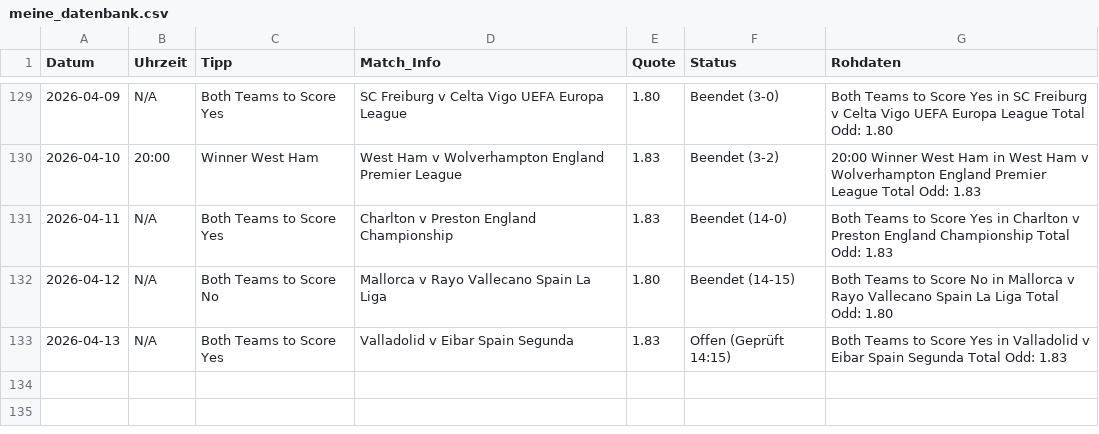
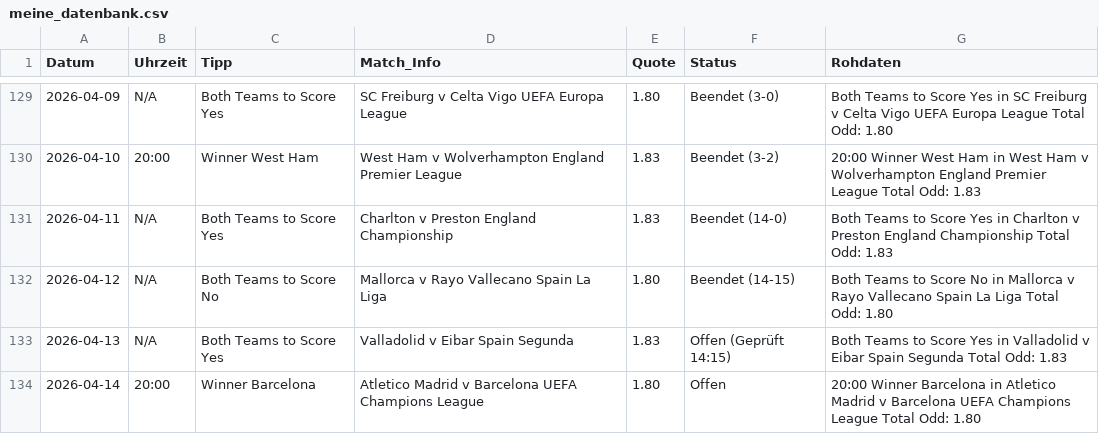
Before and after one commit to tim919646-lab/Scrap, a CSV file: meine_datenbank.csv, drawn as a sheet; only a part is shown, gaps mark what is left out; the diff names each change by its address in the sheet, - before the commit and + after, or states it on an @@ line.

Commit message:
Update: Tue Apr 14 09:14:24 UTC 2026

```diff
--- a/meine_datenbank.csv
+++ b/meine_datenbank.csv
+row 134: 2026-04-14 | 20:00 | Winner Barcelona | Atletico Madrid v Barcelona UEFA Champions League | 1.80 | Offen | 20:00 Winner Barcelona in Atletico Madrid v Barcelona UEFA Champions League Total Odd: 1.80
```
